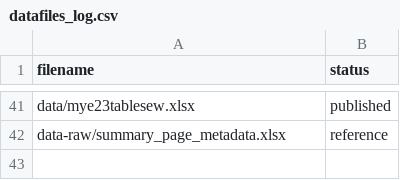
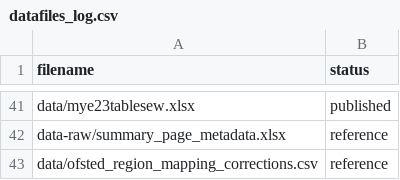
Before and after one commit to dfe-analytical-services/CSC_outcomes_and_enablers, a CSV file: datafiles_log.csv, drawn as a sheet; only a part is shown, gaps mark what is left out.

Commit message:
Added a mapping tabe to correct ofsted region to DFE region for various LA (primarily Inner/Outer London and Yorks/North East)

```diff
--- a/datafiles_log.csv
+++ b/datafiles_log.csv
@@ -42 +42,2 @@ data/mye23tablesew.xlsx,published
 data-raw/summary_page_metadata.xlsx,reference
+data/ofsted_region_mapping_corrections.csv,reference
```
Also changed, not shown: 4 other files.
